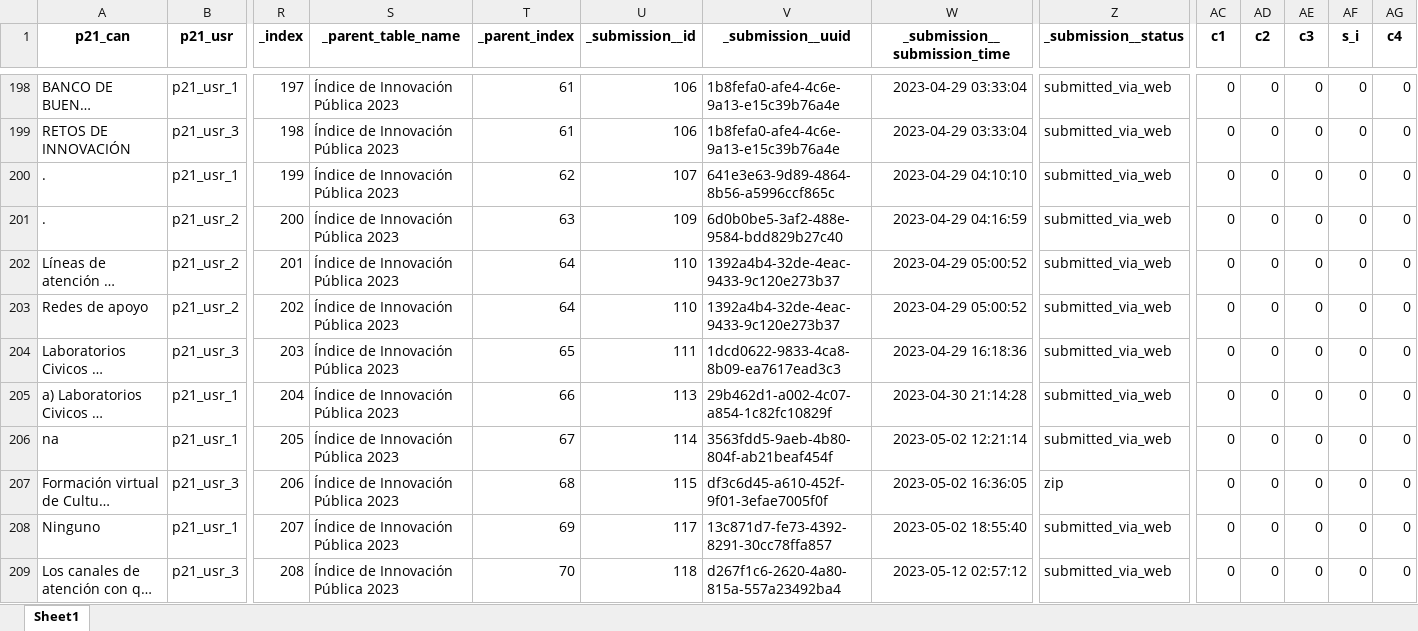
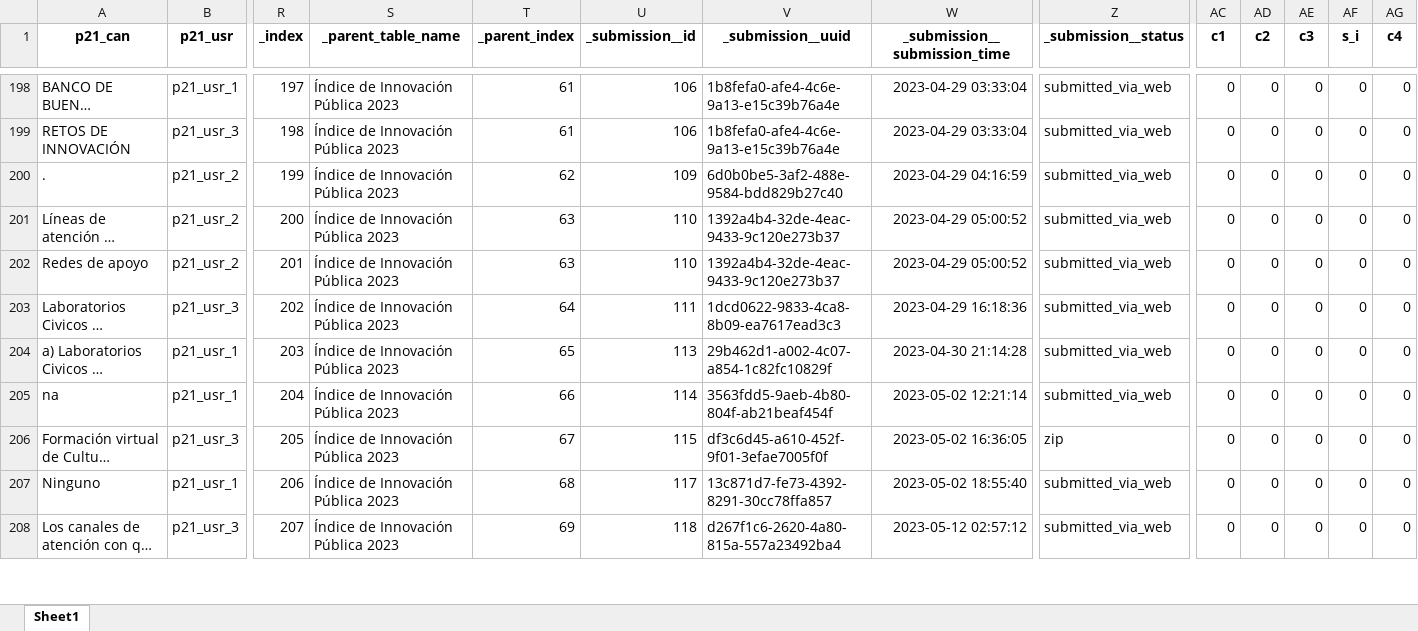
Before and after one commit to Juanjomarg/Aplicativo-Visualizacion-Respuestas-IIP2023, an Excel workbook: files/separadas/repeat_p21.xlsx, sheet Sheet1, drawn as a sheet; only a part is shown, gaps mark what is left out; long unchanged cells end in …; values as stored, in another font and other column widths than the file's, no borders; removed rows and columns are numbered as before the commit, all else as after; rows hold the shown columns only; the diff covers the shown part only; the diff names each change by its address in the sheet, - before the commit and + after, or states it on an @@ line.

```diff
--- a/files/separadas/repeat_p21.xlsx (sheet Sheet1)
+++ b/files/separadas/repeat_p21.xlsx (sheet Sheet1)
-row 200: . | p21_usr_1 | 199 | Índice de Innovación Pública 2023 | 62 | 107 | 641e3e63-9d89-4864-8b56-a5996ccf865c | 2023-04-29 04:10:10 | submitted_via_web | 0 | 0 | 0 | 0 | 0
-R200 (_index): 200
+R200 (_index): 199
-T200 (_parent_index): 63
+T200 (_parent_index): 62
-R201 (_index): 201
+R201 (_index): 200
-T201:T202 (_parent_index): 64
+T201:T202 (_parent_index): 63
-R202 (_index): 202
+R202 (_index): 201
-R203 (_index): 203
+R203 (_index): 202
-T203 (_parent_index): 65
+T203 (_parent_index): 64
-R204 (_index): 204
+R204 (_index): 203
-T204 (_parent_index): 66
+T204 (_parent_index): 65
-R205 (_index): 205
+R205 (_index): 204
-T205 (_parent_index): 67
+T205 (_parent_index): 66
-R206 (_index): 206
+R206 (_index): 205
-T206 (_parent_index): 68
+T206 (_parent_index): 67
-R207 (_index): 207
+R207 (_index): 206
-T207 (_parent_index): 69
+T207 (_parent_index): 68
-R208 (_index): 208
+R208 (_index): 207
-T208 (_parent_index): 70
+T208 (_parent_index): 69
```
Also changed, not shown: 18 edited cells and cell formats elsewhere in this sheet, files/respuestas/2021/respuestas_2021.xlsx, files/respuestas/2023/respuestas_2023.xlsx, 37 other files.
